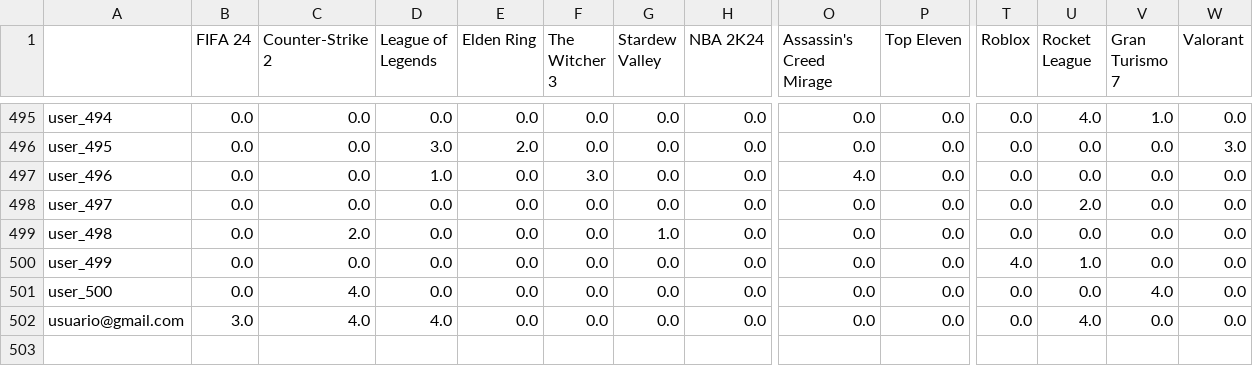
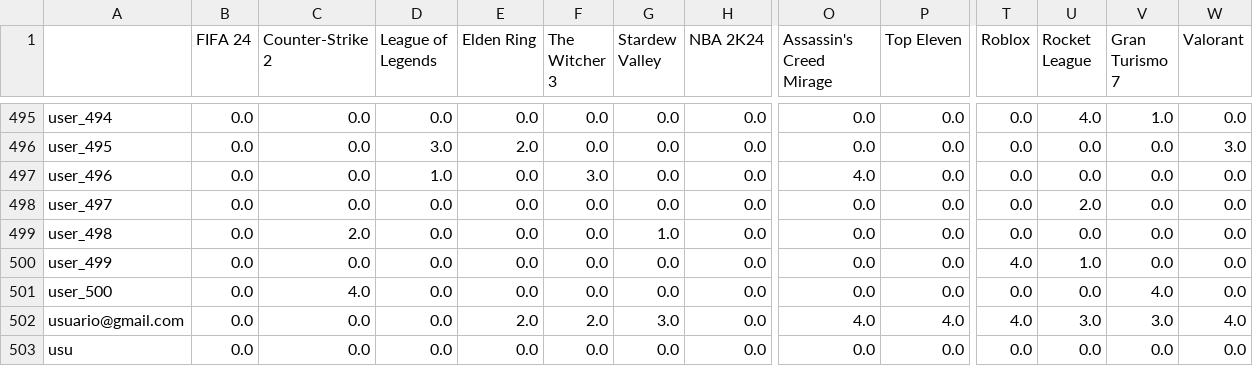
Before and after one commit to LTavaresDrumond/IIA-Projeto1, a CSV file: matriz_utilidade.csv, drawn as a sheet; only a part is shown, gaps mark what is left out; rows hold the shown columns only; the diff names each change by its address in the sheet, - before the commit and + after, or states it on an @@ line.

```diff
--- a/matriz_utilidade.csv
+++ b/matriz_utilidade.csv
-B502 (FIFA 24): 3.0
+B502 (FIFA 24): 0.0
-C502 (Counter-Strike 2): 4.0
+C502 (Counter-Strike 2): 0.0
-D502 (League of Legends): 4.0
+D502 (League of Legends): 0.0
-E502 (Elden Ring): 0.0
+E502 (Elden Ring): 2.0
-F502 (The Witcher 3): 0.0
+F502 (The Witcher 3): 2.0
-G502 (Stardew Valley): 0.0
+G502 (Stardew Valley): 3.0
-O502 (Assassin's Creed Mirage): 0.0
+O502 (Assassin's Creed Mirage): 4.0
-P502 (Top Eleven): 0.0
+P502 (Top Eleven): 4.0
-T502 (Roblox): 0.0
+T502 (Roblox): 4.0
-U502 (Rocket League): 4.0
+U502 (Rocket League): 3.0
-V502 (Gran Turismo 7): 0.0
+V502 (Gran Turismo 7): 3.0
-W502 (Valorant): 0.0
+W502 (Valorant): 4.0
+row 503: usu | 0.0 | 0.0 | 0.0 | 0.0 | 0.0 | 0.0 | 0.0 | 0.0 | 0.0 | 0.0 | 0.0 | 0.0 | 0.0
```
Also changed, not shown: 1 other file.
